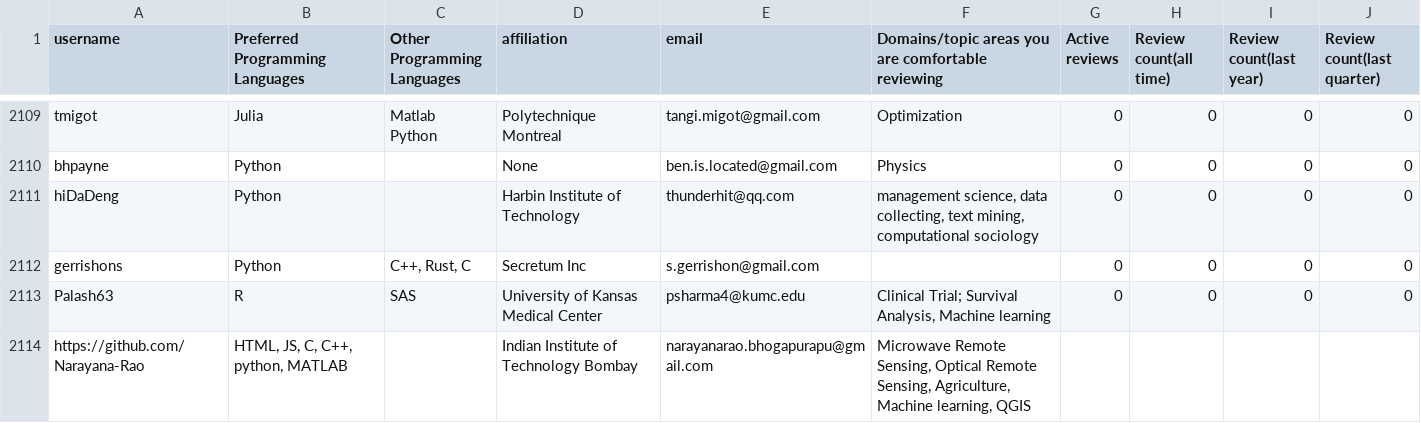
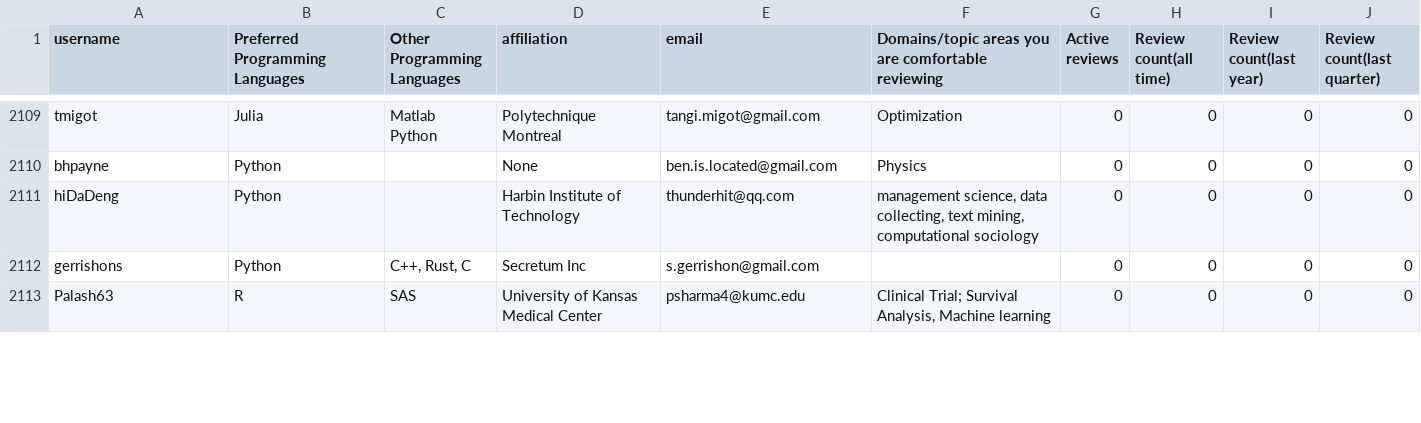
Before and after one commit to arjunsavel/CV, a CSV file: scripts/test.csv, drawn as a sheet; only a part is shown, gaps mark what is left out; the diff covers the shown part only.

```diff
--- a/scripts/test.csv
+++ b/scripts/test.csv
@@ -6059,2 +6059 @@ gerrishons,Python,"C++, Rust, C",Secretum Inc,s.gerrishon@gmail.com,,0,0,0,0
 Palash63,R,SAS,University of Kansas Medical Center,psharma4@kumc.edu,"Clinical Trial; Survival Analysis, Machine learning",0,0,0,0
-https://github.com/Narayana-Rao,"HTML, JS, C, C++, python, MATLAB",,Indian Institute of Technology Bombay,narayanarao.bhogapurapu@gmail.com,"Microwave Remote Sensing, Optical Remote Sensing, Agriculture, Machine learning, QGIS"
```
Also changed, not shown: 1 added row and 12 edited cells elsewhere in this file.
